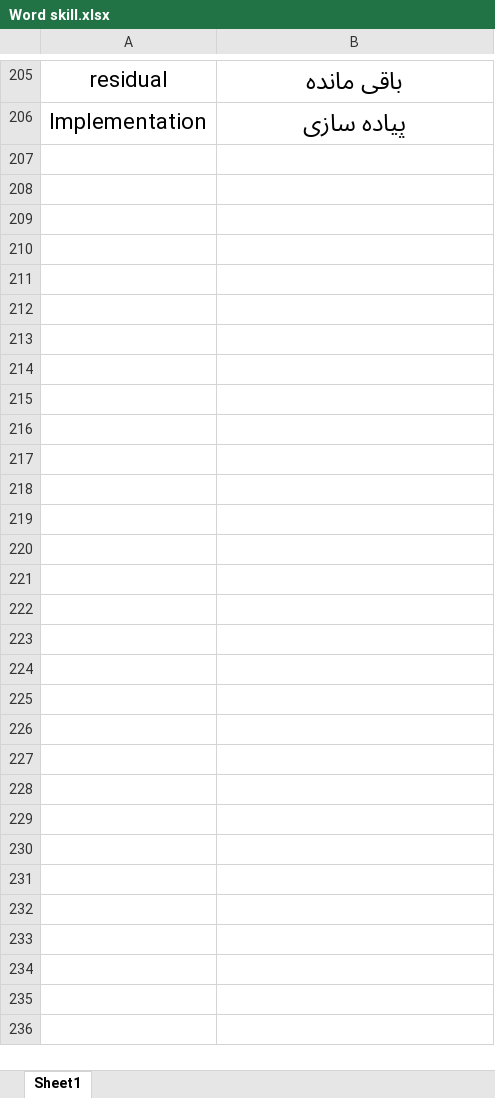
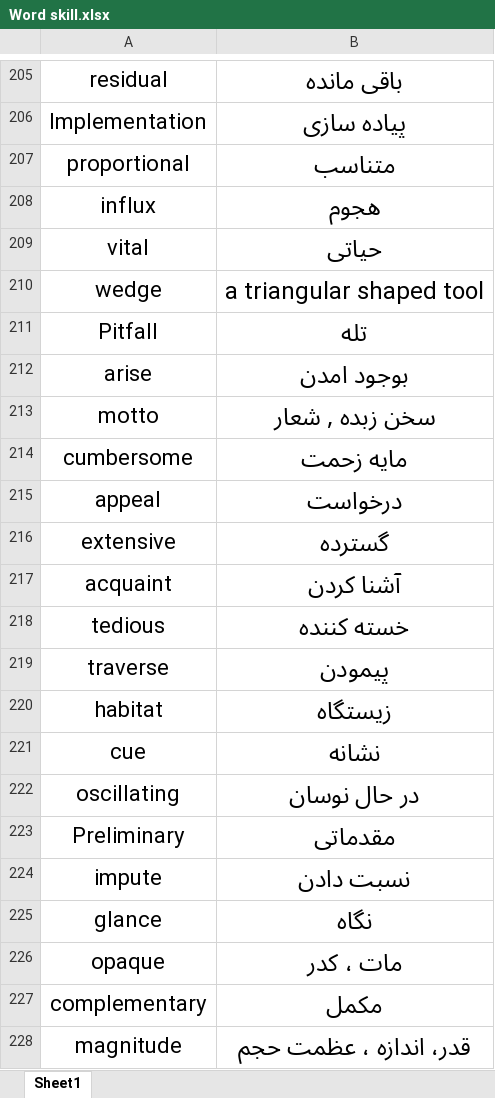
Before and after one commit to xre22zax/cheetsheets, an Excel workbook: Word skill.xlsx, sheet Sheet1, drawn as a sheet; only a part is shown, gaps mark what is left out; values as stored, in another font and other column widths than the file's, no borders; table styles not drawn; the diff names each change by its address in the sheet, - before the commit and + after, or states it on an @@ line.

```diff
--- a/Word skill.xlsx (sheet Sheet1)
+++ b/Word skill.xlsx (sheet Sheet1)
+row 207: proportional | متناسب
+row 208: influx | هجوم
+row 209: vital | حیاتی
+row 210: wedge | a triangular shaped tool
+row 211: Pitfall | تله
+row 212: arise | بوجود امدن
+row 213: motto | سخن زبده , شعار
+row 214: cumbersome | مایه زحمت
+row 215: appeal | درخواست
+row 216: extensive | گسترده
+row 217: acquaint | آشنا کردن
+row 218: tedious | خسته کننده
+row 219: traverse | پیمودن
+row 220: habitat | زیستگاه
+row 221: cue | نشانه
+row 222: oscillating | در حال نوسان
+row 223: Preliminary | مقدماتی
+row 224: impute | نسبت دادن
+row 225: glance | نگاه
+row 226: opaque | مات ، کدر
+row 227: complementary | مکمل
+row 228: magnitude | قدر، اندازه ، عظمت حجم
```
Also changed, not shown: 3 other files.
